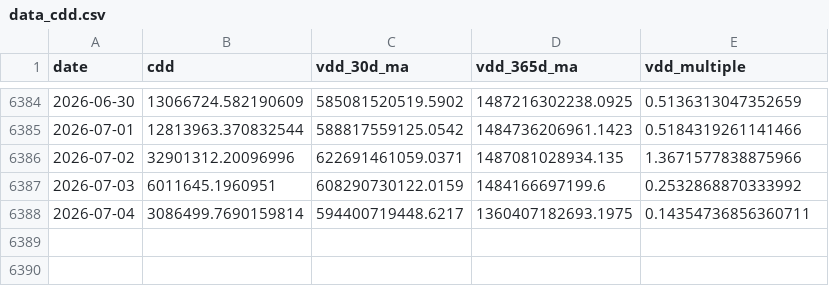
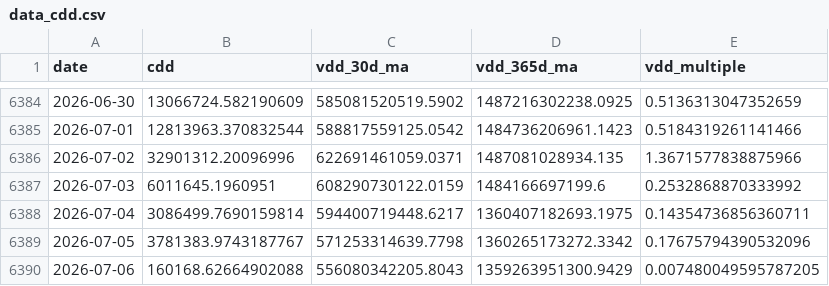
Before and after one commit to yudiyanto88/Onchain-Dashboard, a CSV file: data_cdd.csv, drawn as a sheet; only a part is shown, gaps mark what is left out; the diff names each change by its address in the sheet, - before the commit and + after, or states it on an @@ line.

```diff
--- a/data_cdd.csv
+++ b/data_cdd.csv
+row 6389: 2026-07-05 | 3781383.9743187767 | 571253314639.7798 | 1360265173272.3342 | 0.17675794390532096
+row 6390: 2026-07-06 | 160168.62664902088 | 556080342205.8043 | 1359263951300.9429 | 0.007480049595787205
```
Also changed, not shown: data_momentum.csv, data_mvrv.csv, 12 other files.
